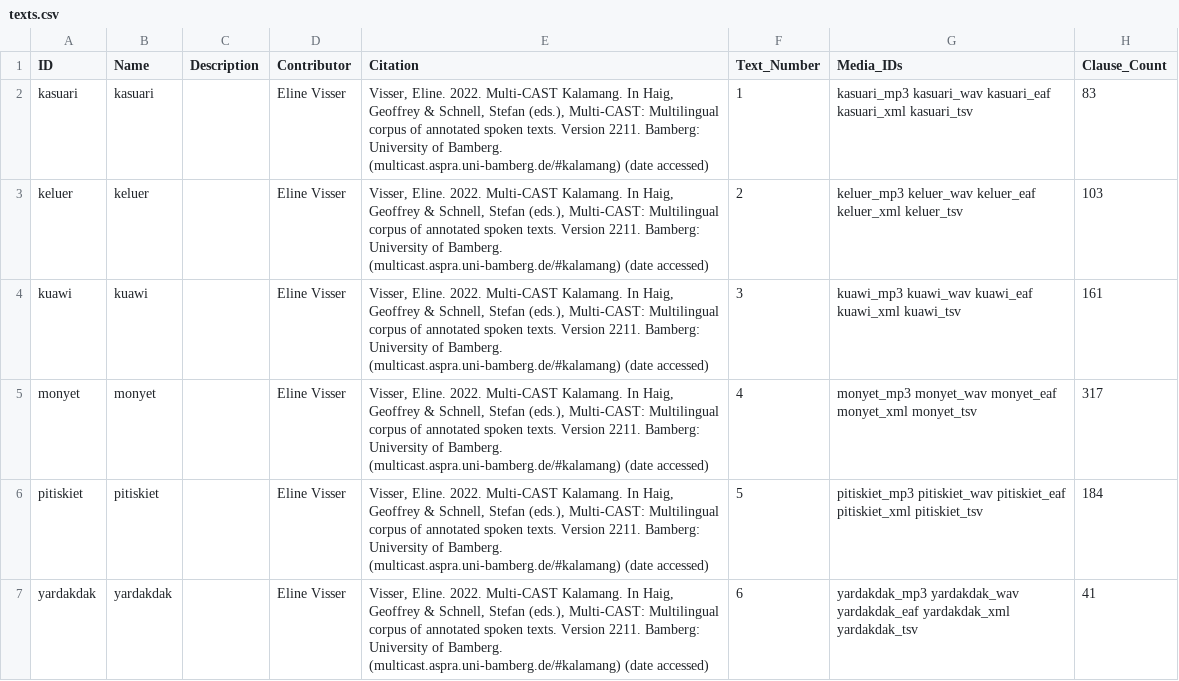
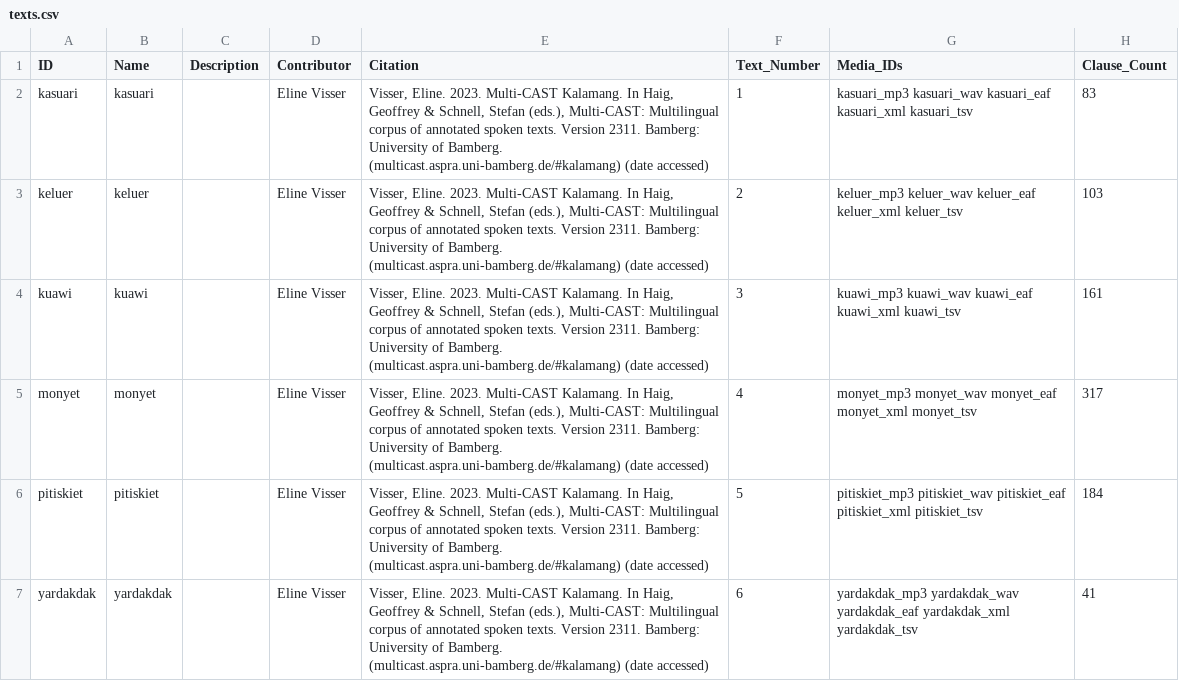
Before and after one commit to Multi-CAST/kalamang, a CSV file: cldf/texts.csv, drawn as a sheet; only a part is shown; the diff names each change by its address in the sheet, - before the commit and + after, or states it on an @@ line.

```diff
--- a/cldf/texts.csv
+++ b/cldf/texts.csv
-E2:E7 (Citation): Visser, Eline. 2022. Multi-CAST Kalamang. In Haig, Geoffrey & Schnell, Stefan (eds.), Multi-CAST: Multilingual corpus of annotated spoken texts. Version 2211. Bamberg: University…
+E2:E7 (Citation): Visser, Eline. 2023. Multi-CAST Kalamang. In Haig, Geoffrey & Schnell, Stefan (eds.), Multi-CAST: Multilingual corpus of annotated spoken texts. Version 2311. Bamberg: University…
```
Also changed, not shown: cldf/media.csv, cldf/utterances.csv, 14 other files.
